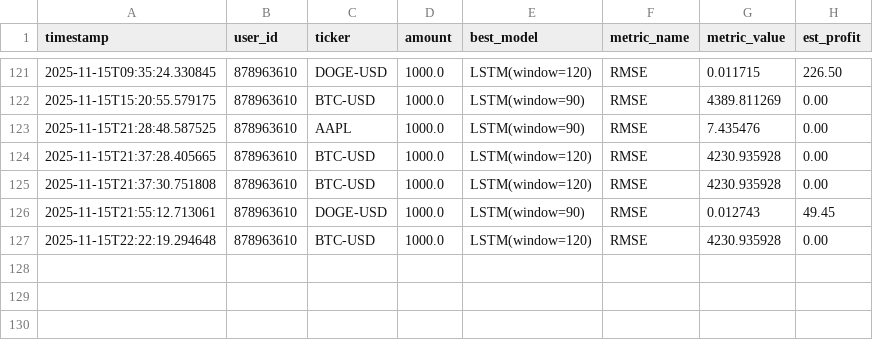
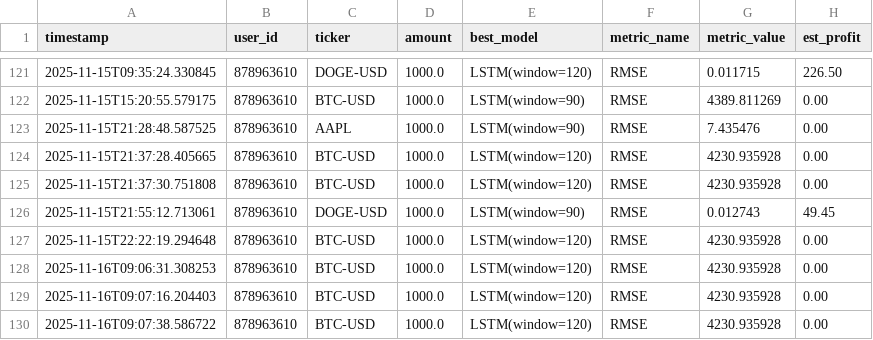
Before and after one commit to kobubu/TradingGoose, a CSV file: logs/logs.csv, drawn as a sheet; only a part is shown, gaps mark what is left out.

```diff
--- a/logs/logs.csv
+++ b/logs/logs.csv
@@ -127 +127,4 @@ timestamp;user_id;ticker;amount;best_model;metric_name;metric_value;est_profit
 2025-11-15T22:22:19.294648;878963610;BTC-USD;1000.0;LSTM(window=120);RMSE;4230.935928;0.00
+2025-11-16T09:06:31.308253;878963610;BTC-USD;1000.0;LSTM(window=120);RMSE;4230.935928;0.00
+2025-11-16T09:07:16.204403;878963610;BTC-USD;1000.0;LSTM(window=120);RMSE;4230.935928;0.00
+2025-11-16T09:07:38.586722;878963610;BTC-USD;1000.0;LSTM(window=120);RMSE;4230.935928;0.00
```
Also changed, not shown: 1 other file.
